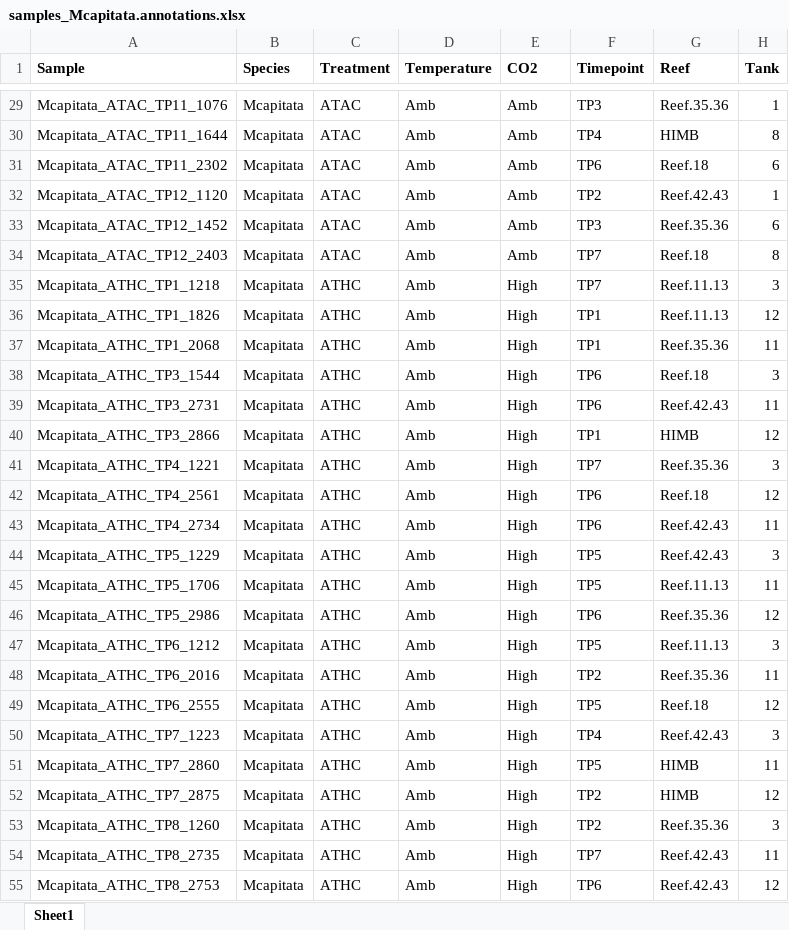
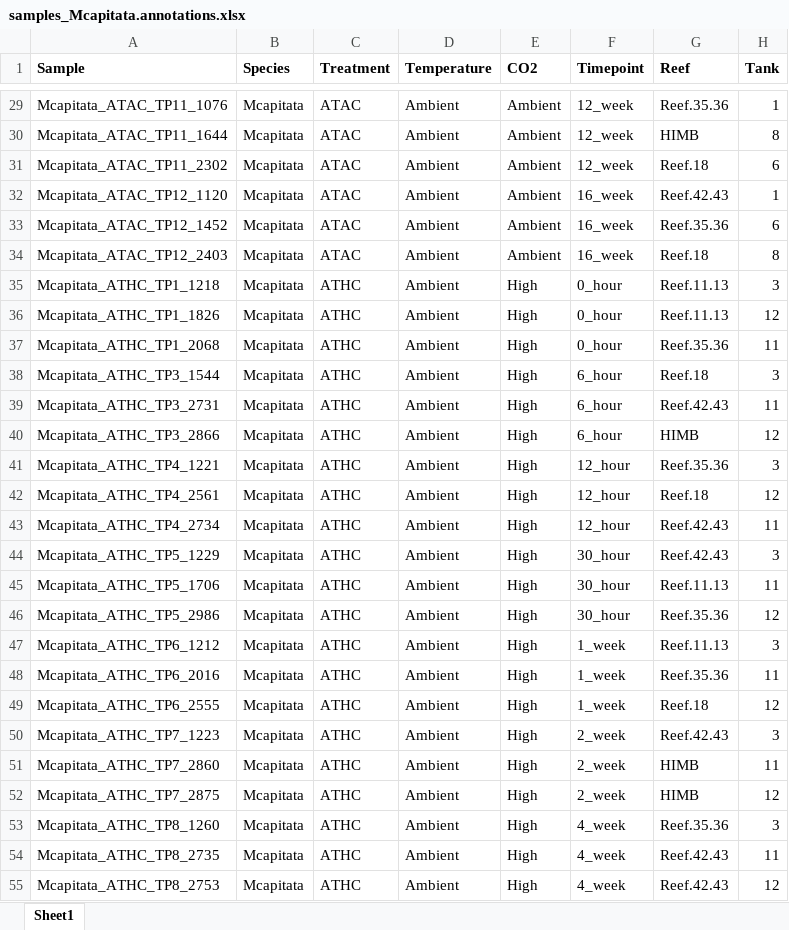
Before and after one commit to echille/Genotype_dominates_transcriptomic_response_Pacu, an Excel workbook: Sample_Info/samples_Mcapitata.annotations.xlsx, sheet Sheet1, drawn as a sheet; only a part is shown, gaps mark what is left out; values as stored, in another font and other column widths than the file's, no borders; the diff covers the shown part only; the diff names each change by its address in the sheet, - before the commit and + after, or states it on an @@ line.

```diff
--- a/Sample_Info/samples_Mcapitata.annotations.xlsx (sheet Sheet1)
+++ b/Sample_Info/samples_Mcapitata.annotations.xlsx (sheet Sheet1)
-D29:D55 (Temperature): Amb
+D29:D55 (Temperature): Ambient
-E29:E34 (CO2): Amb
+E29:E34 (CO2): Ambient
-F29 (Timepoint): TP3
+F29 (Timepoint): 12_week
-F30 (Timepoint): TP4
+F30 (Timepoint): 12_week
-F31 (Timepoint): TP6
+F31 (Timepoint): 12_week
-F32 (Timepoint): TP2
+F32 (Timepoint): 16_week
-F33 (Timepoint): TP3
+F33 (Timepoint): 16_week
-F34 (Timepoint): TP7
+F34 (Timepoint): 16_week
-F35 (Timepoint): TP7
+F35 (Timepoint): 0_hour
-F36:F37 (Timepoint): TP1
+F36:F37 (Timepoint): 0_hour
-F38:F39 (Timepoint): TP6
+F38:F39 (Timepoint): 6_hour
-F40 (Timepoint): TP1
+F40 (Timepoint): 6_hour
-F41 (Timepoint): TP7
+F41 (Timepoint): 12_hour
-F42:F43 (Timepoint): TP6
+F42:F43 (Timepoint): 12_hour
-F44:F45 (Timepoint): TP5
+F44:F45 (Timepoint): 30_hour
-F46 (Timepoint): TP6
+F46 (Timepoint): 30_hour
-F47 (Timepoint): TP5
+F47 (Timepoint): 1_week
-F48 (Timepoint): TP2
+F48 (Timepoint): 1_week
-F49 (Timepoint): TP5
+F49 (Timepoint): 1_week
-F50 (Timepoint): TP4
+F50 (Timepoint): 2_week
-F51 (Timepoint): TP5
+F51 (Timepoint): 2_week
-F52 (Timepoint): TP2
+F52 (Timepoint): 2_week
-F53 (Timepoint): TP2
+F53 (Timepoint): 4_week
-F54 (Timepoint): TP7
+F54 (Timepoint): 4_week
-F55 (Timepoint): TP6
+F55 (Timepoint): 4_week
```
Also changed, not shown: 271 edited cells elsewhere in this sheet, 11 other files.
